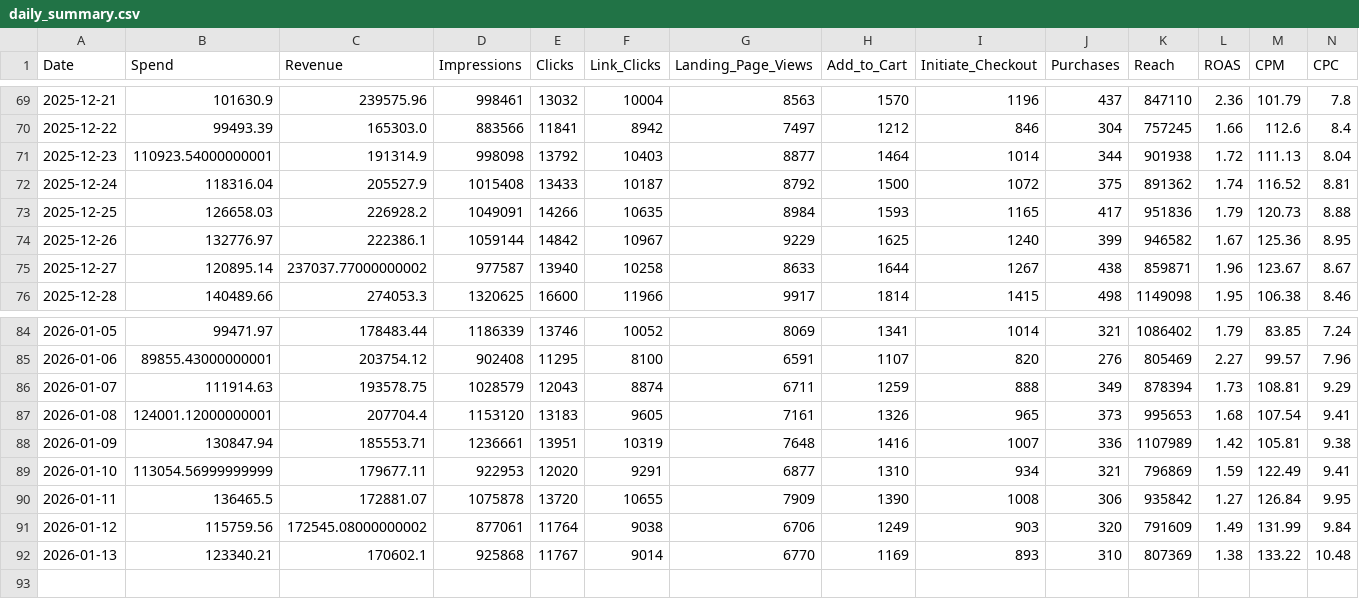
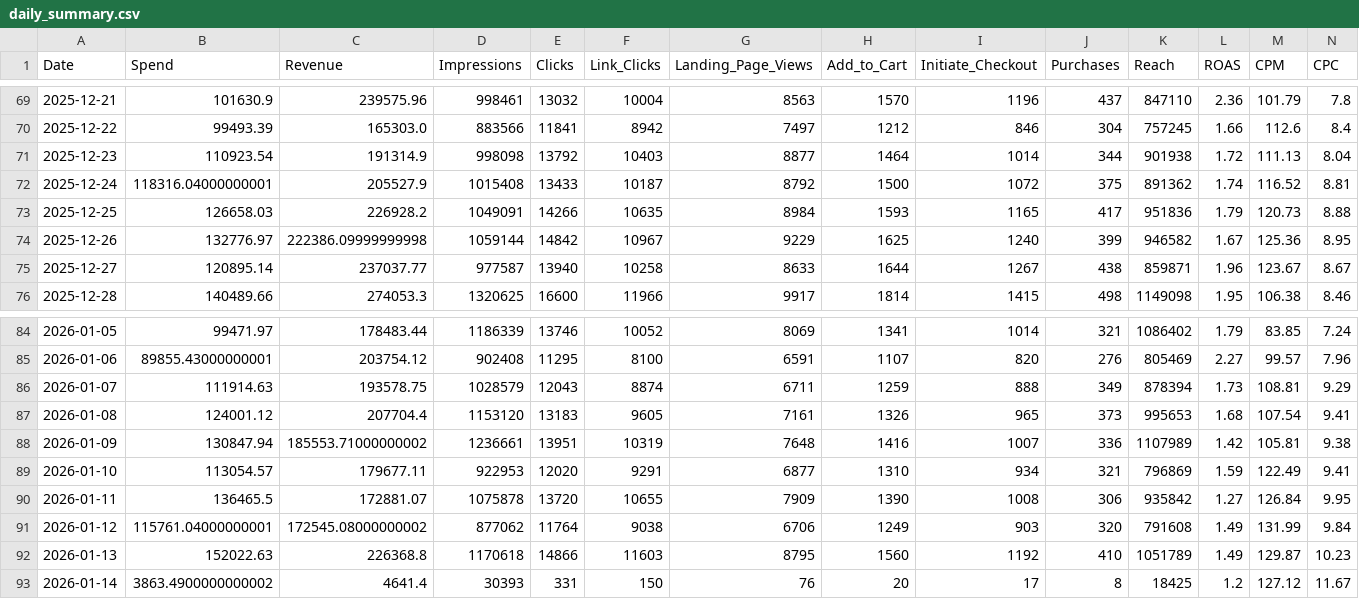
Before and after one commit to sreepathiyogi-blip/meta-live-dashboard, a CSV file: daily_summary.csv, drawn as a sheet; only a part is shown, gaps mark what is left out; rows hold the shown columns only; the diff covers the shown part only; the diff names each change by its address in the sheet, - before the commit and + after, or states it on an @@ line.

```diff
--- a/daily_summary.csv
+++ b/daily_summary.csv
-B71 (Spend): 110923.54000000001
+B71 (Spend): 110923.54
-B72 (Spend): 118316.04
+B72 (Spend): 118316.04000000001
-C74 (Revenue): 222386.1
+C74 (Revenue): 222386.09999999998
-C75 (Revenue): 237037.77000000002
+C75 (Revenue): 237037.77
-B87 (Spend): 124001.12000000001
+B87 (Spend): 124001.12
-C88 (Revenue): 185553.71
+C88 (Revenue): 185553.71000000002
-B89 (Spend): 113054.56999999999
+B89 (Spend): 113054.57
-B91 (Spend): 115759.56
+B91 (Spend): 115761.04000000001
-D91 (Impressions): 877061
+D91 (Impressions): 877062
-K91 (Reach): 791609
+K91 (Reach): 791608
-B92 (Spend): 123340.21
+B92 (Spend): 152022.63
-C92 (Revenue): 170602.1
+C92 (Revenue): 226368.8
-D92 (Impressions): 925868
+D92 (Impressions): 1170618
-E92 (Clicks): 11767
+E92 (Clicks): 14866
-F92 (Link_Clicks): 9014
+F92 (Link_Clicks): 11603
-G92 (Landing_Page_Views): 6770
+G92 (Landing_Page_Views): 8795
-H92 (Add_to_Cart): 1169
+H92 (Add_to_Cart): 1560
-I92 (Initiate_Checkout): 893
+I92 (Initiate_Checkout): 1192
-J92 (Purchases): 310
+J92 (Purchases): 410
-K92 (Reach): 807369
+K92 (Reach): 1051789
-L92 (ROAS): 1.38
+L92 (ROAS): 1.49
-M92 (CPM): 133.22
+M92 (CPM): 129.87
-N92 (CPC): 10.48
+N92 (CPC): 10.23
+row 93: 2026-01-14 | 3863.4900000000002 | 4641.4 | 30393 | 331 | 150 | 76 | 20 | 17 | 8 | 18425 | 1.2 | 127.12 | 11.67
```
Also changed, not shown: 1 edited cell elsewhere in this file, complete_campaign_data.csv, live_today_performance.csv, 2 other files.
